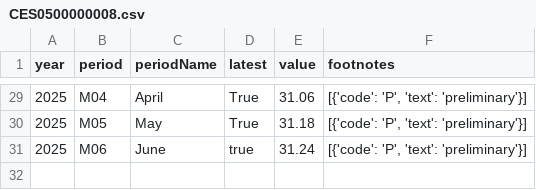
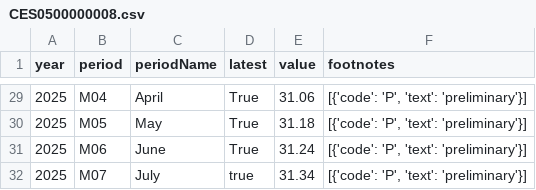
Before and after one commit to Sahithibikumalla15/labor_statistics, a CSV file: data/CES0500000008.csv, drawn as a sheet; only a part is shown, gaps mark what is left out.

```diff
--- a/data/CES0500000008.csv
+++ b/data/CES0500000008.csv
@@ -30,2 +30,3 @@ year,period,periodName,latest,value,footnotes
 2025,M05,May,True,31.18,"[{'code': 'P', 'text': 'preliminary'}]"
-2025,M06,June,true,31.24,"[{'code': 'P', 'text': 'preliminary'}]"
+2025,M06,June,True,31.24,"[{'code': 'P', 'text': 'preliminary'}]"
+2025,M07,July,true,31.34,"[{'code': 'P', 'text': 'preliminary'}]"
```
Also changed, not shown: data/CES0500000002.csv, data/CES0500000003.csv, 4 other files.
